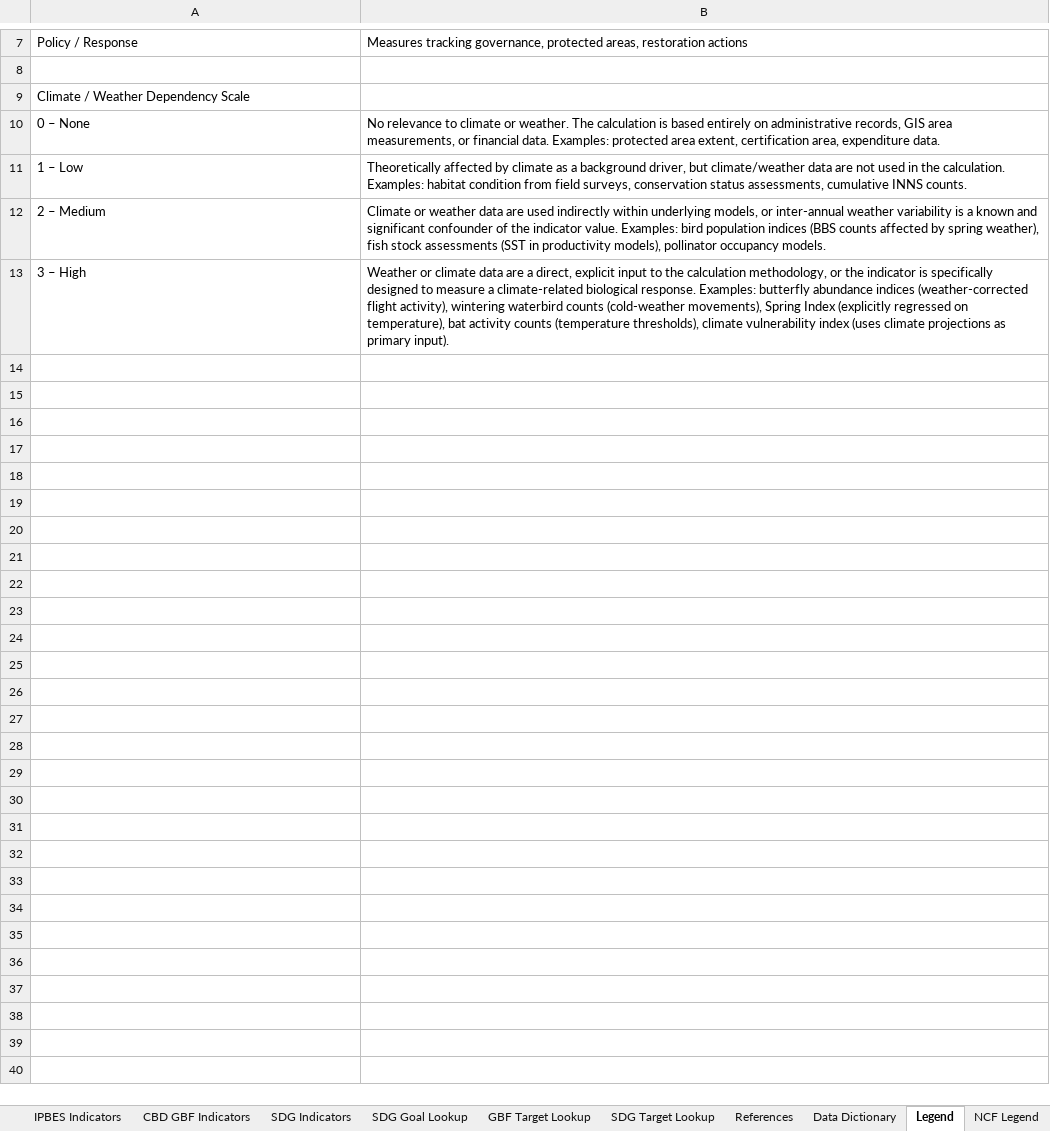
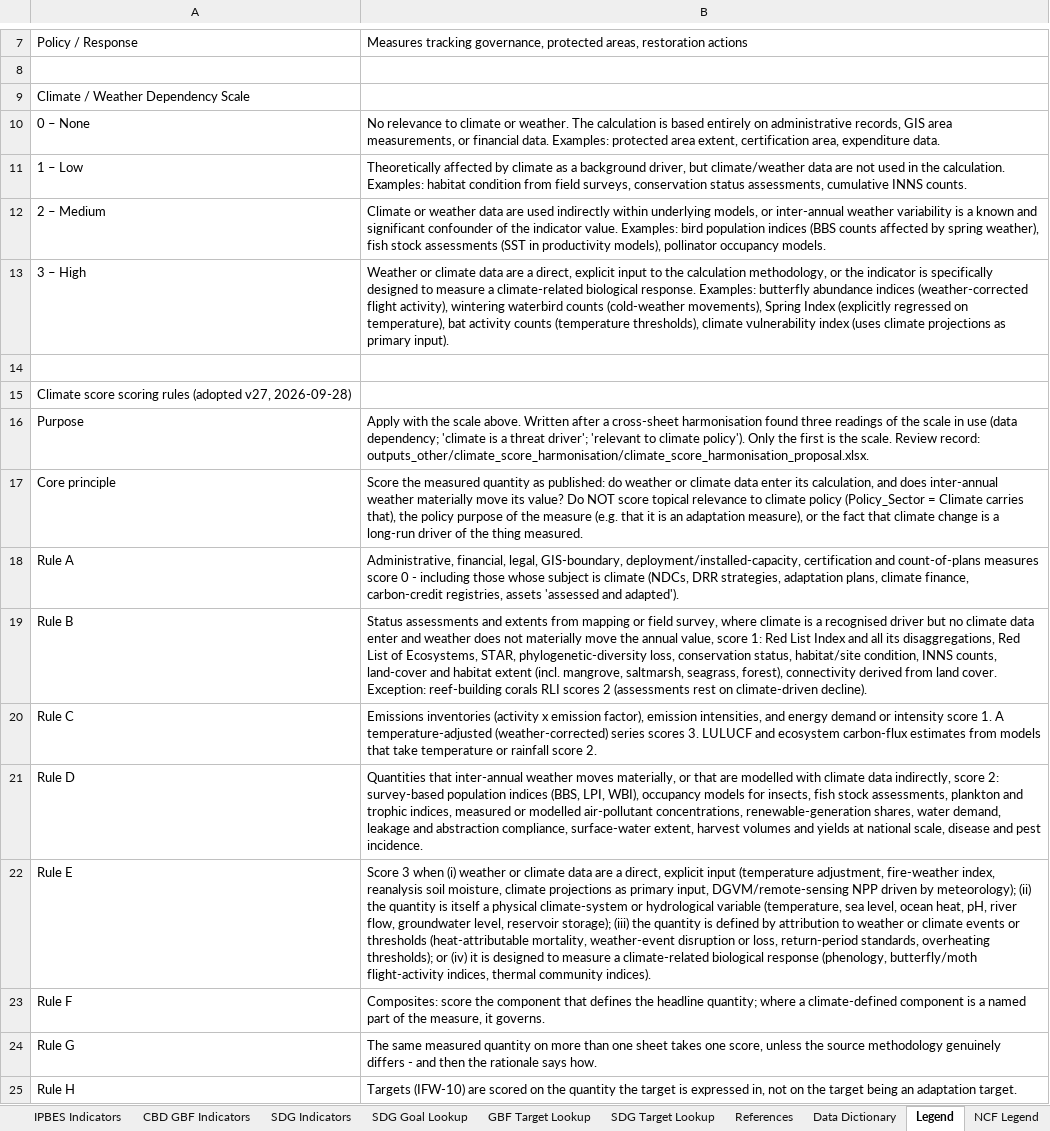
Before and after one commit to jrmosedale/policy_mapping, an Excel workbook: Data/canonical_files/indicators_climate_nature.xlsx, sheet Legend, drawn as a sheet; only a part is shown, gaps mark what is left out; values as stored, in another font and other column widths than the file's, no borders; the diff names each change by its address in the sheet, - before the commit and + after, or states it on an @@ line.

```diff
--- a/Data/canonical_files/indicators_climate_nature.xlsx (sheet Legend)
+++ b/Data/canonical_files/indicators_climate_nature.xlsx (sheet Legend)
+row 14: (empty)
+row 15: Climate score scoring rules (adopted v27, 2026-09-28)
+row 16: Purpose | Apply with the scale above. Written after a cross-sheet harmonisation found three readings of the scale in use (data dependency; 'climate is a threat driver'; 'relevant to climate policy'). Only the first is the scale. Review record: outputs_other/climate_score_harmonisation/climate_score_harmonisation_proposal.xlsx.
+row 17: Core principle | Score the measured quantity as published: do weather or climate data enter its calculation, and does inter-annual weather materially move its value? Do NOT score topical relevance to climate policy (Policy_Sector = Climate carries that), the policy purpose of the measure (e.g. that it is an adaptation measure), or the fact that climate change is a long-run driver of the thing measured.
+row 18: Rule A | Administrative, financial, legal, GIS-boundary, deployment/installed-capacity, certification and count-of-plans measures score 0 - including those whose subject is climate (NDCs, DRR strategies, adaptation plans, climate finance, carbon-credit registries, assets 'assessed and adapted').
+row 19: Rule B | Status assessments and extents from mapping or field survey, where climate is a recognised driver but no climate data enter and weather does not materially move the annual value, score 1: Red List Index and all its disaggregations, Red List of Ecosystems, STAR, phylogenetic-diversity loss, conservation status, habitat/site condition, INNS counts, land-cover and habitat extent (incl. mangrove, saltmarsh, seagrass, forest), connectivity derived from land cover. Exception: reef-building corals RLI scores 2 (assessments rest on climate-driven decline).
+row 20: Rule C | Emissions inventories (activity x emission factor), emission intensities, and energy demand or intensity score 1. A temperature-adjusted (weather-corrected) series scores 3. LULUCF and ecosystem carbon-flux estimates from models that take temperature or rainfall score 2.
+row 21: Rule D | Quantities that inter-annual weather moves materially, or that are modelled with climate data indirectly, score 2: survey-based population indices (BBS, LPI, WBI), occupancy models for insects, fish stock assessments, plankton and trophic indices, measured or modelled air-pollutant concentrations, renewable-generation shares, water demand, leakage and abstraction compliance, surface-water extent, harvest volumes and yields at national scale, disease and pest incidence.
+row 22: Rule E | Score 3 when (i) weather or climate data are a direct, explicit input (temperature adjustment, fire-weather index, reanalysis soil moisture, climate projections as primary input, DGVM/remote-sensing NPP driven by meteorology); (ii) the quantity is itself a physical climate-system or hydrological variable (temperature, sea level, ocean heat, pH, river flow, groundwater level, reservoir storage); (iii) the quantity is defined by attribution to weather or climate events or thresholds (heat-attributable mortality, weather-event disruption or loss, return-period standards, overheating thresholds); or (iv) it is designed to measure a climate-related biological response (phenology, butterfly/moth flight-activity indices, thermal community indices).
+row 23: Rule F | Composites: score the component that defines the headline quantity; where a climate-defined component is a named part of the measure, it governs.
+row 24: Rule G | The same measured quantity on more than one sheet takes one score, unless the source methodology genuinely differs - and then the rationale says how.
+row 25: Rule H | Targets (IFW-10) are scored on the quantity the target is expressed in, not on the target being an adaptation target.
```
Also changed, not shown: sheet SDG Indicators, sheet CCC Indicators, sheet CBD GBF Indicators, sheet IPBES Indicators, sheet Changelog, sheet EIF Indicators, 6 more sheets, Data/canonical_files/international_climate_nature_governance.xlsx, Data/canonical_files/uk_climate_nature_governance.xlsx, 39 other files.
